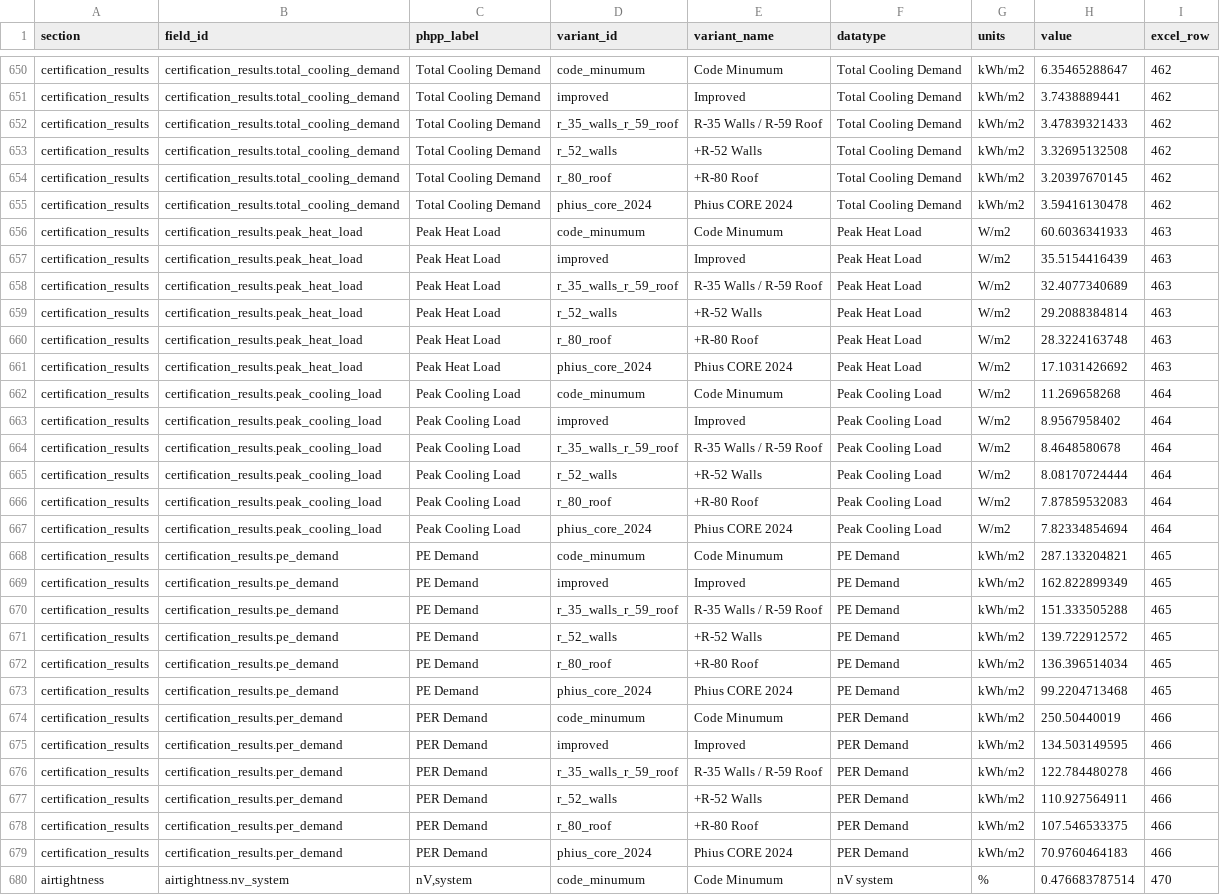
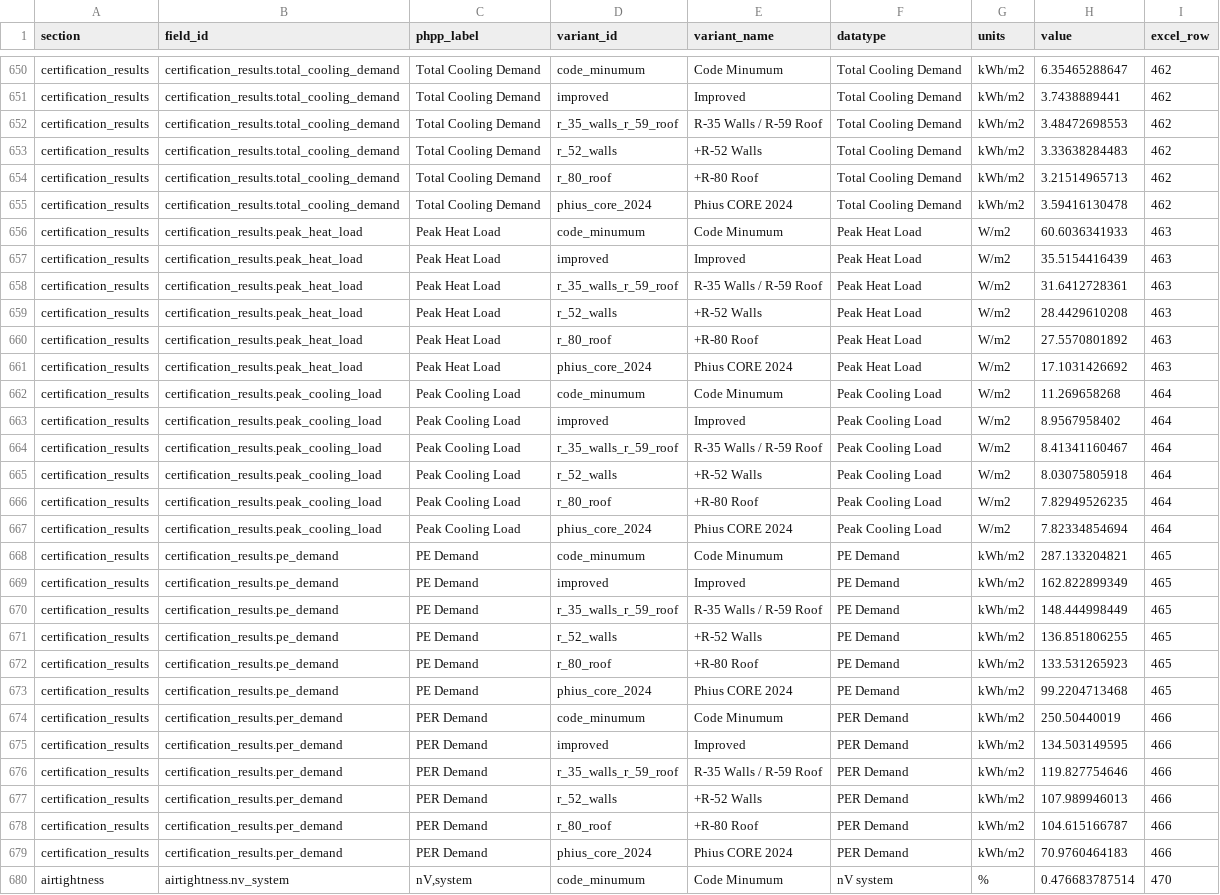
Before and after one commit to bldgtyp-projects/bt-proj-2615-tano-road-home, a CSV file: data/variants.csv, drawn as a sheet; only a part is shown, gaps mark what is left out; the diff covers the shown part only; the diff names each change by its address in the sheet, - before the commit and + after, or states it on an @@ line.

```diff
--- a/data/variants.csv
+++ b/data/variants.csv
-H652 (value): 3.47839321433
+H652 (value): 3.48472698553
-H653 (value): 3.32695132508
+H653 (value): 3.33638284483
-H654 (value): 3.20397670145
+H654 (value): 3.21514965713
-H658 (value): 32.4077340689
+H658 (value): 31.6412728361
-H659 (value): 29.2088384814
+H659 (value): 28.4429610208
-H660 (value): 28.3224163748
+H660 (value): 27.5570801892
-H664 (value): 8.4648580678
+H664 (value): 8.41341160467
-H665 (value): 8.08170724444
+H665 (value): 8.03075805918
-H666 (value): 7.87859532083
+H666 (value): 7.82949526235
-H670 (value): 151.333505288
+H670 (value): 148.444998449
-H671 (value): 139.722912572
+H671 (value): 136.851806255
-H672 (value): 136.396514034
+H672 (value): 133.531265923
-H676 (value): 122.784480278
+H676 (value): 119.827754646
-H677 (value): 110.927564911
+H677 (value): 107.989946013
-H678 (value): 107.546533375
+H678 (value): 104.615166787
```
Also changed, not shown: 123 edited cells elsewhere in this file, data/certification.csv, data/demand-detail.csv, 16 other files.
